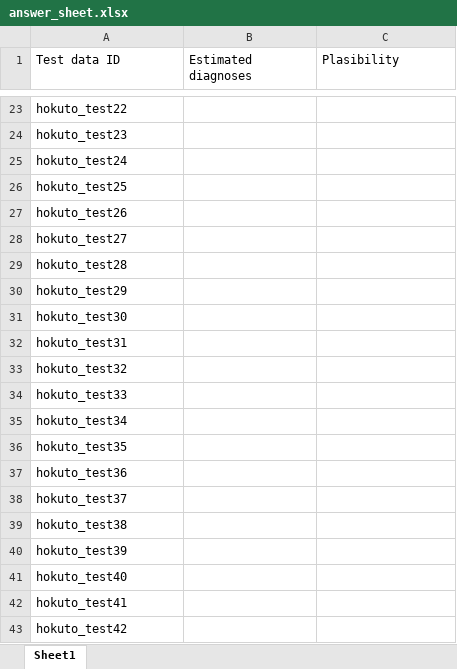
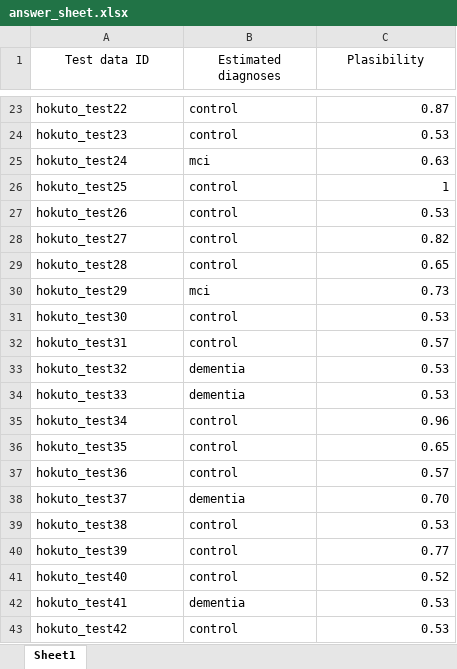
Before and after one commit to jugodfroy/Dementia_MEG_classification, an Excel workbook: answer_sheet.xlsx, sheet Sheet1, drawn as a sheet; only a part is shown, gaps mark what is left out; values as stored, in another font and other column widths than the file's, no borders; the diff covers the shown part only; the diff names each change by its address in the sheet, - before the commit and + after, or states it on an @@ line.

```diff
--- a/answer_sheet.xlsx (sheet Sheet1)
+++ b/answer_sheet.xlsx (sheet Sheet1)
-A1:C1 alignment: left
+A1:C1 alignment: center
-B23:B24 (Estimated diagnoses): (empty)
+B23:B24 (Estimated diagnoses): control
-C23 (Plasibility): (empty)
+C23 (Plasibility): 0.87
-C24 (Plasibility): (empty)
+C24 (Plasibility): 0.53
-B25 (Estimated diagnoses): (empty)
+B25 (Estimated diagnoses): mci
-C25 (Plasibility): (empty)
+C25 (Plasibility): 0.63
-B26:B29 (Estimated diagnoses): (empty)
+B26:B29 (Estimated diagnoses): control
-C26 (Plasibility): (empty)
+C26 (Plasibility): 1
-C27 (Plasibility): (empty)
+C27 (Plasibility): 0.53
-C28 (Plasibility): (empty)
+C28 (Plasibility): 0.82
-C29 (Plasibility): (empty)
+C29 (Plasibility): 0.65
-B30 (Estimated diagnoses): (empty)
+B30 (Estimated diagnoses): mci
-C30 (Plasibility): (empty)
+C30 (Plasibility): 0.73
-B31:B32 (Estimated diagnoses): (empty)
+B31:B32 (Estimated diagnoses): control
-C31 (Plasibility): (empty)
+C31 (Plasibility): 0.53
-C32 (Plasibility): (empty)
+C32 (Plasibility): 0.57
-B33:B34 (Estimated diagnoses): (empty)
+B33:B34 (Estimated diagnoses): dementia
-C33:C34 (Plasibility): (empty)
+C33:C34 (Plasibility): 0.53
-B35:B37 (Estimated diagnoses): (empty)
+B35:B37 (Estimated diagnoses): control
-C35 (Plasibility): (empty)
+C35 (Plasibility): 0.96
-C36 (Plasibility): (empty)
+C36 (Plasibility): 0.65
-C37 (Plasibility): (empty)
+C37 (Plasibility): 0.57
-B38 (Estimated diagnoses): (empty)
+B38 (Estimated diagnoses): dementia
-C38 (Plasibility): (empty)
+C38 (Plasibility): 0.70
-B39:B41 (Estimated diagnoses): (empty)
+B39:B41 (Estimated diagnoses): control
-C39 (Plasibility): (empty)
+C39 (Plasibility): 0.53
-C40 (Plasibility): (empty)
+C40 (Plasibility): 0.77
-C41 (Plasibility): (empty)
+C41 (Plasibility): 0.52
-B42 (Estimated diagnoses): (empty)
+B42 (Estimated diagnoses): dementia
-C42:C43 (Plasibility): (empty)
+C42:C43 (Plasibility): 0.53
-B43 (Estimated diagnoses): (empty)
+B43 (Estimated diagnoses): control
```
Also changed, not shown: 42 edited cells elsewhere in this sheet, 1 other file.
